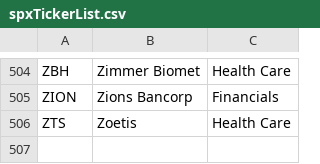
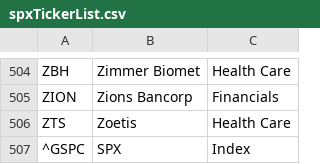
Before and after one commit to Maeaex/StockMarketPrediction, a CSV file: data/spxTickerList.csv, drawn as a sheet; only a part is shown, gaps mark what is left out; the diff names each change by its address in the sheet, - before the commit and + after, or states it on an @@ line.

Commit message:
DataSet + FrontEnd

```diff
--- a/data/spxTickerList.csv
+++ b/data/spxTickerList.csv
+row 507: ^GSPC | SPX | Index
```
Also changed, not shown: 8 other files.
